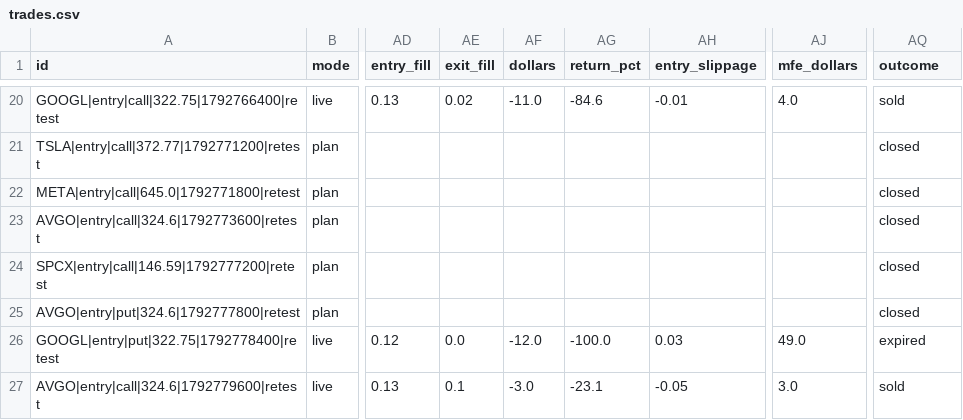
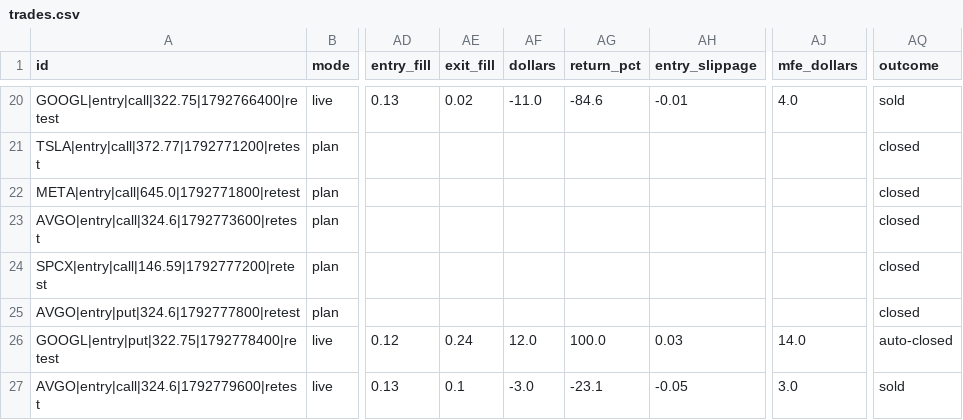
Before and after one commit to Evicencio-05/AutoBonk, a CSV file: learning/trades.csv, drawn as a sheet; only a part is shown, gaps mark what is left out; the diff names each change by its address in the sheet, - before the commit and + after, or states it on an @@ line.

```diff
--- a/learning/trades.csv
+++ b/learning/trades.csv
-AE26 (exit_fill): 0.0
+AE26 (exit_fill): 0.24
-AF26 (dollars): -12.0
+AF26 (dollars): 12.0
-AG26 (return_pct): -100.0
+AG26 (return_pct): 100.0
-AJ26 (mfe_dollars): 49.0
+AJ26 (mfe_dollars): 14.0
-AQ26 (outcome): expired
+AQ26 (outcome): auto-closed
```
Also changed, not shown: 10 other files.
